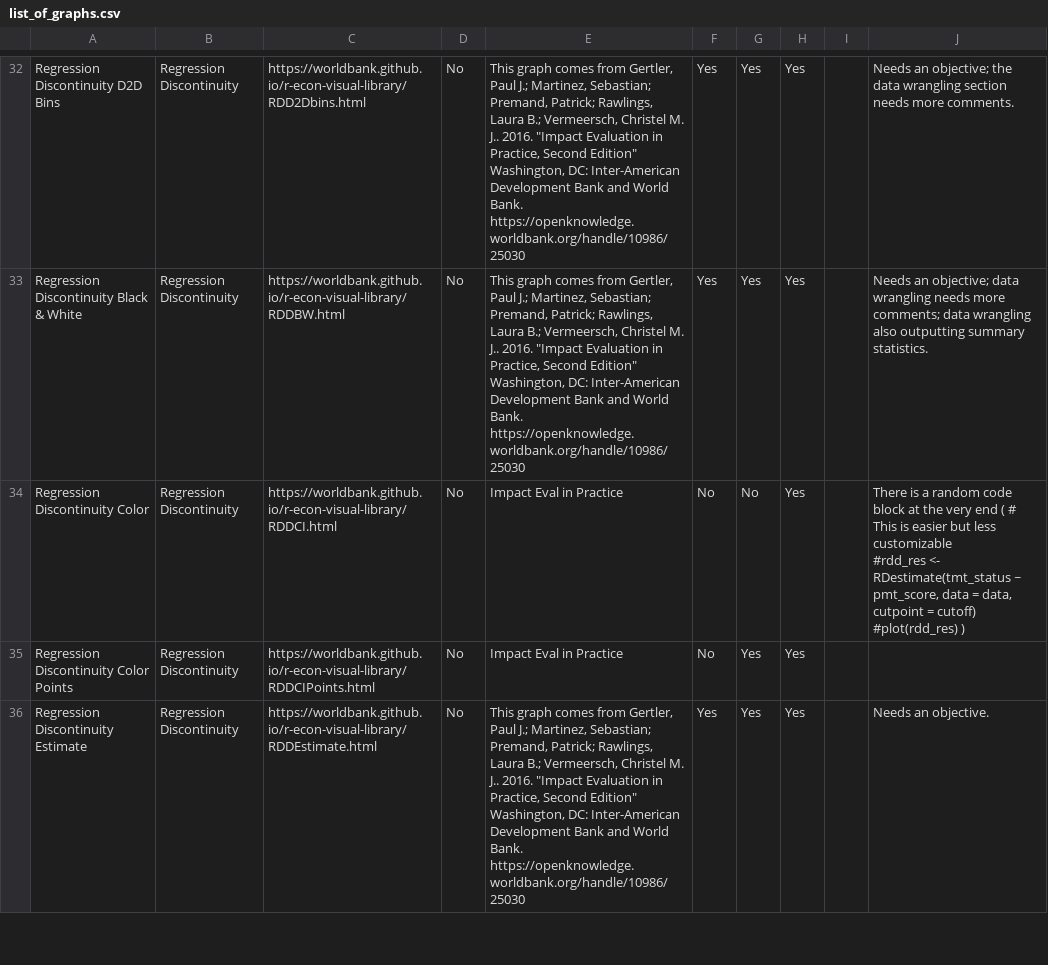
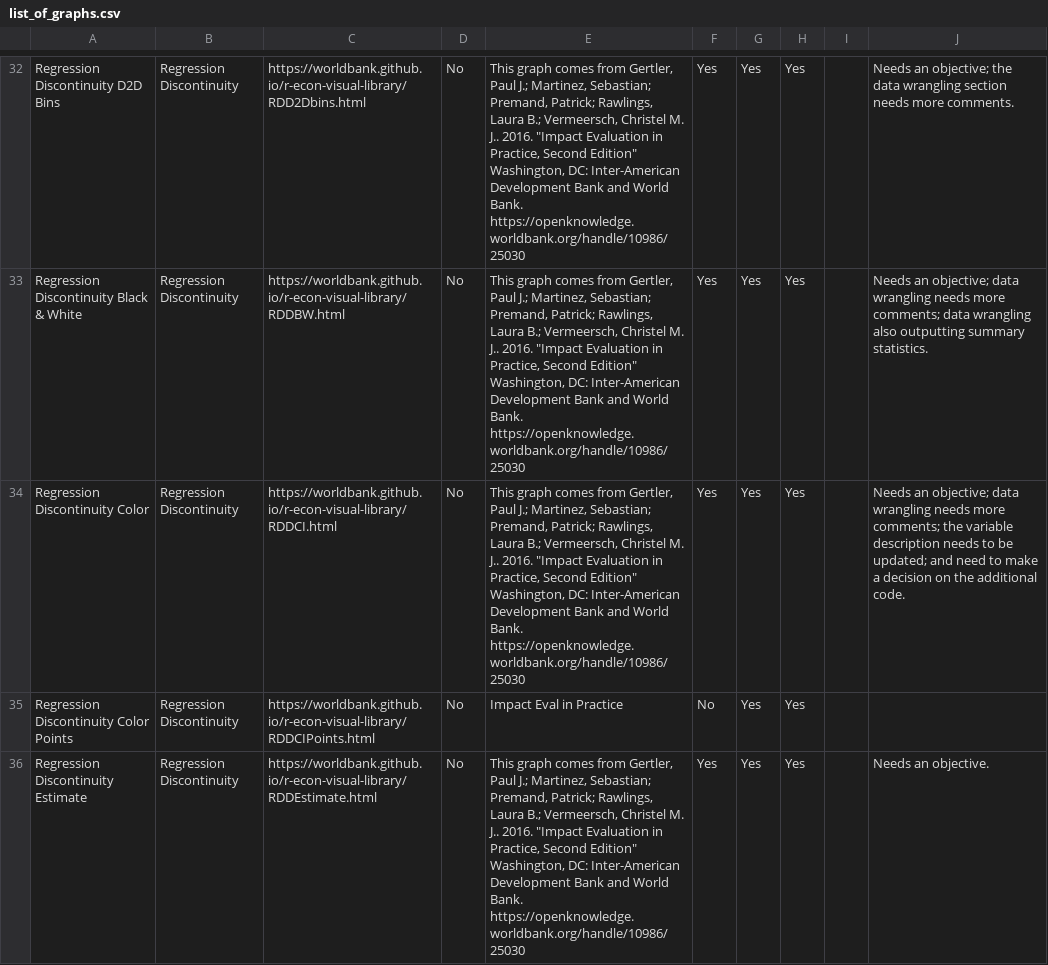
Before and after one commit to worldbank/r-econ-visual-library, a CSV file: Library/list_of_graphs.csv, drawn as a sheet; only a part is shown, gaps mark what is left out.

Commit message:
RDDCI: Needs an objective; data wrangling needs more comments; and need to make a decision on the commented out code.

```diff
--- a/Library/list_of_graphs.csv
+++ b/Library/list_of_graphs.csv
@@ -38,5 +38,3 @@ Regression Discontinuity D2D Bins,Regression Discontinuity,https://worldbank.git
 Regression Discontinuity Black & White,Regression Discontinuity,https://worldbank.github.io/r-econ-visual-library/RDDBW.html,No,"This graph comes from Gertler, Paul J.; Martinez, Sebastian; Premand, Patrick; Rawlings, Laura B.; Vermeersch, Christel M. J.. 2016. ""Impact Evaluation in Practice, Second Edition"" Washington, DC: Inter-American Development Bank and World Bank. https://openknowledge.worldbank.org/handle/10986/25030",Yes,Yes,Yes,,Needs an objective; data wrangling needs more comments; data wrangling also outputting summary statistics.
-Regression Discontinuity Color,Regression Discontinuity,https://worldbank.github.io/r-econ-visual-library/RDDCI.html,No,Impact Eval in Practice ,No,No,Yes,,"There is a random code block at the very end ( # This is easier but less customizable
-#rdd_res <- RDestimate(tmt_status ~ pmt_score, data = data, cutpoint = cutoff)
-#plot(rdd_res) )"
+Regression Discontinuity Color,Regression Discontinuity,https://worldbank.github.io/r-econ-visual-library/RDDCI.html,No,"This graph comes from Gertler, Paul J.; Martinez, Sebastian; Premand, Patrick; Rawlings, Laura B.; Vermeersch, Christel M. J.. 2016. ""Impact Evaluation in Practice, Second Edition"" Washington, DC: Inter-American Development Bank and World Bank. https://openknowledge.worldbank.org/handle/10986/25030",Yes,Yes,Yes,,Needs an objective; data wrangling needs more comments; the variable description needs to be updated; and need to make a decision on the additional code.
 Regression Discontinuity Color Points,Regression Discontinuity,https://worldbank.github.io/r-econ-visual-library/RDDCIPoints.html,No,Impact Eval in Practice ,No,Yes,Yes,,
```
Also changed, not shown: 1 other file.
